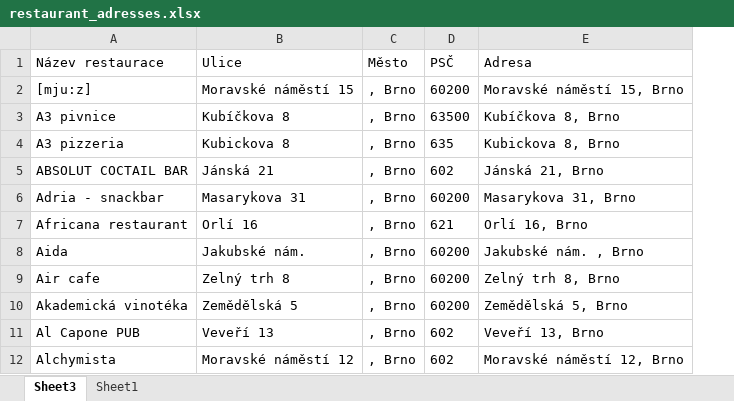
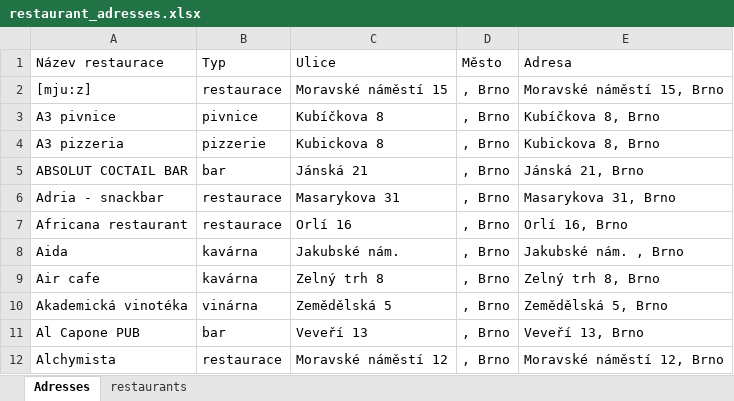
Before and after one commit to AlenaFrydrychova/ProjectDA, an Excel workbook: Excel/restaurant_adresses.xlsx, sheet Adresses, drawn as a sheet; only a part is shown; values as stored, in another font and other column widths than the file's, no borders; table styles not drawn; removed rows and columns are numbered as before the commit, all else as after; the diff names each change by its address in the sheet, - before the commit and + after, or states it on an @@ line.

```diff
--- a/Excel/restaurant_adresses.xlsx (sheet Adresses)
+++ b/Excel/restaurant_adresses.xlsx (sheet Adresses)
-sheet tab: Sheet3
+sheet tab: Adresses
-sheet tab: Sheet1
+sheet tab: restaurants
+column B (Typ), rows 2-12: restaurace | pivnice | pizzerie | bar | restaurace | restaurace | kavárna | kavárna | vinárna | bar | restaurace
-column D (PSČ), rows 2-12: 60200 | 63500 | 635 | 602 | 60200 | 621 | 60200 | 60200 | 60200 | 602 | 602
```
Also changed, not shown: 2 other files.
